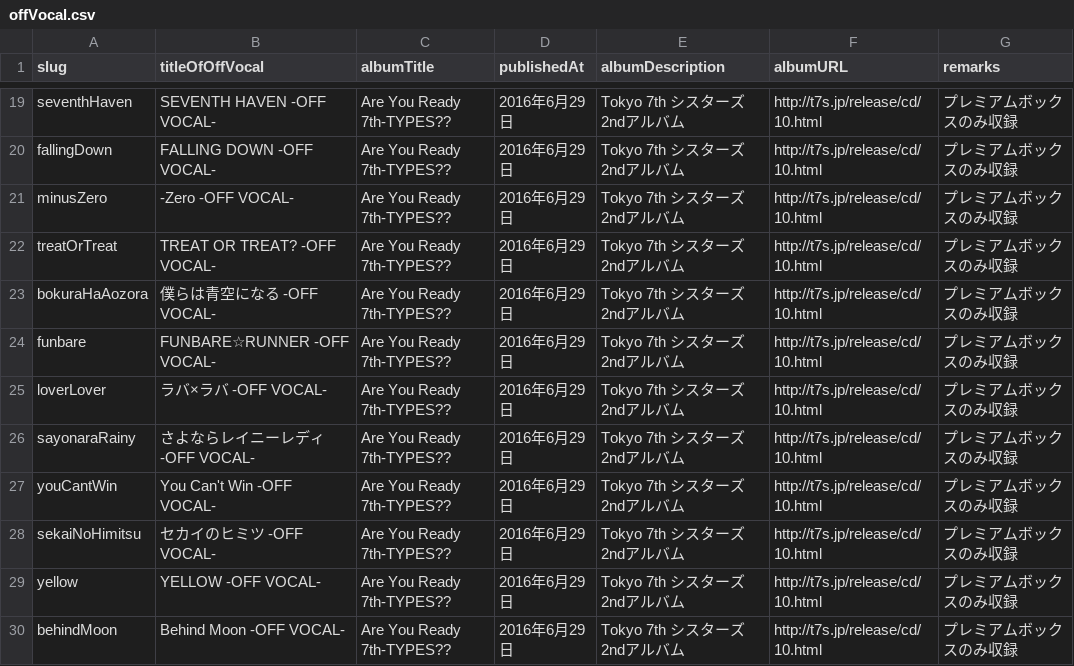
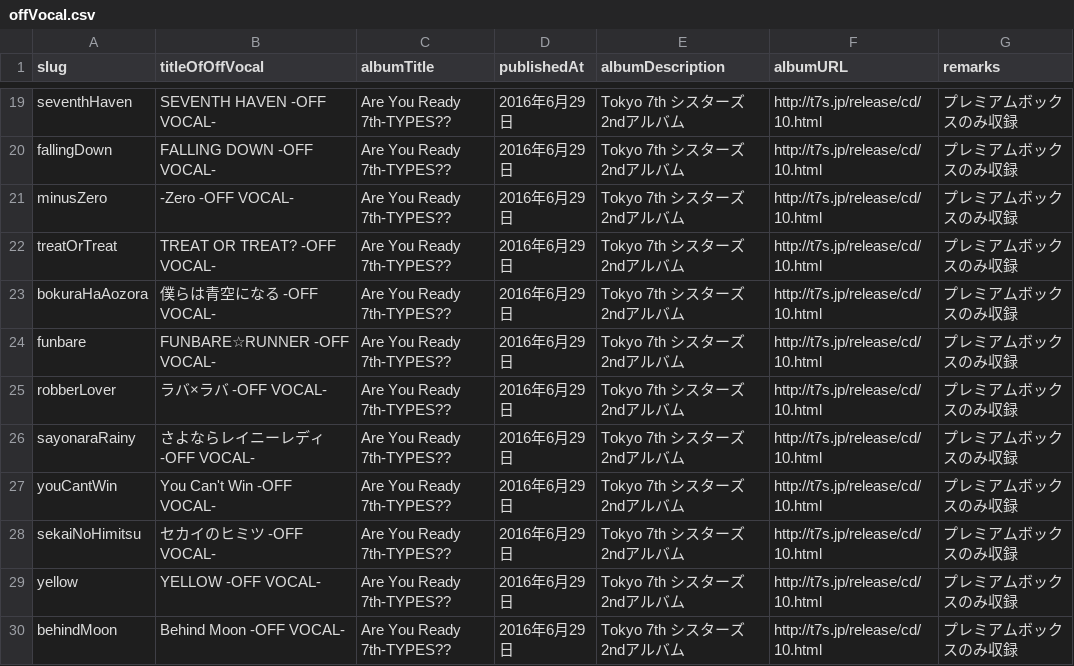
Before and after one commit to mkobayashime/t7s-songs, a CSV file: data/offVocal.csv, drawn as a sheet; only a part is shown, gaps mark what is left out.

Commit message:
`loverLover` -> `robberLover`

```diff
--- a/data/offVocal.csv
+++ b/data/offVocal.csv
@@ -24,3 +24,3 @@ bokuraHaAozora,僕らは青空になる -OFF VOCAL-,Are You Ready 7th-TYPES??,20
 funbare,FUNBARE☆RUNNER -OFF VOCAL-,Are You Ready 7th-TYPES??,2016年6月29日,Tokyo 7th シスターズ 2ndアルバム,http://t7s.jp/release/cd/10.html,プレミアムボックスのみ収録
-loverLover,ラバ×ラバ -OFF VOCAL-,Are You Ready 7th-TYPES??,2016年6月29日,Tokyo 7th シスターズ 2ndアルバム,http://t7s.jp/release/cd/10.html,プレミアムボックスのみ収録
+robberLover,ラバ×ラバ -OFF VOCAL-,Are You Ready 7th-TYPES??,2016年6月29日,Tokyo 7th シスターズ 2ndアルバム,http://t7s.jp/release/cd/10.html,プレミアムボックスのみ収録
 sayonaraRainy,さよならレイニーレディ -OFF VOCAL-,Are You Ready 7th-TYPES??,2016年6月29日,Tokyo 7th シスターズ 2ndアルバム,http://t7s.jp/release/cd/10.html,プレミアムボックスのみ収録
```
Also changed, not shown: 2 other files.
